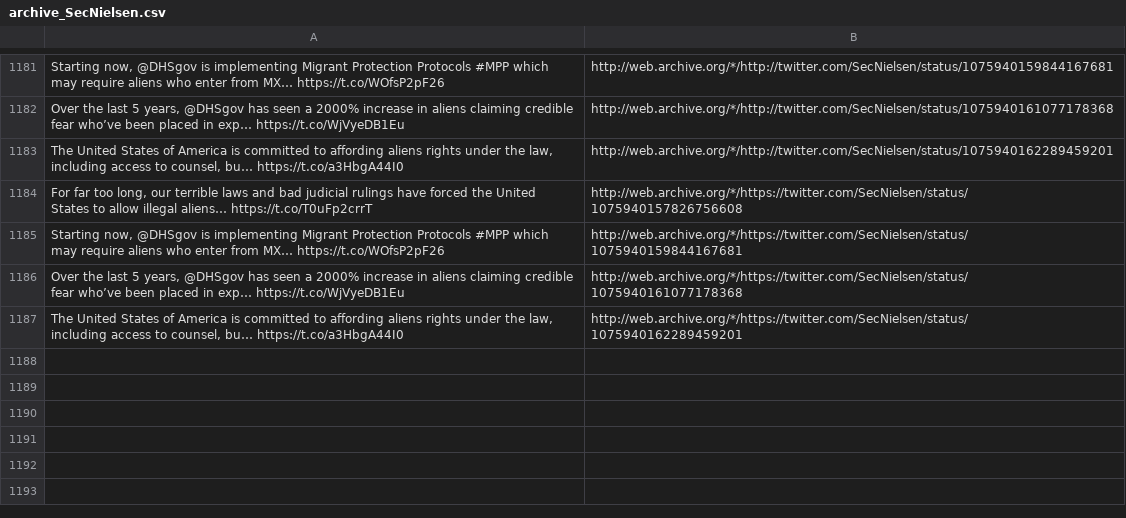
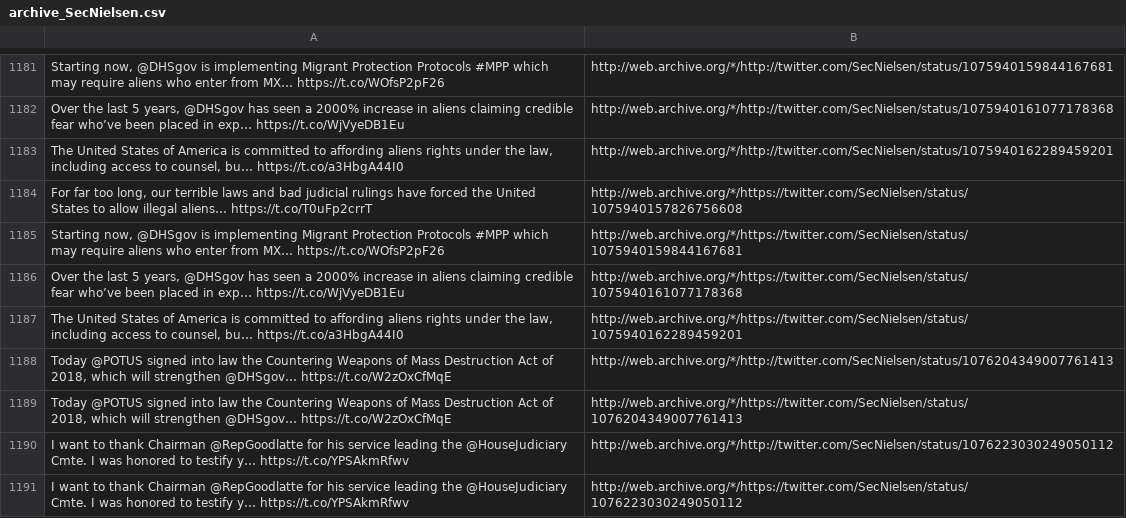
Before and after one commit to patrick-brian-mooney/archive-junta, a CSV file: data/archive_SecNielsen.csv, drawn as a sheet; only a part is shown, gaps mark what is left out; the diff names each change by its address in the sheet, - before the commit and + after, or states it on an @@ line.

```diff
--- a/data/archive_SecNielsen.csv
+++ b/data/archive_SecNielsen.csv
+row 1188: Today @POTUS signed into law the Countering Weapons of Mass Destruction Act of 2018, which will strengthen @DHSgov… https://t.co/W2zOxCfMqE | http://web.archive.org/*/http://twitter.com/SecNielsen/status/1076204349007761413
+row 1189: Today @POTUS signed into law the Countering Weapons of Mass Destruction Act of 2018, which will strengthen @DHSgov… https://t.co/W2zOxCfMqE | http://web.archive.org/*/https://twitter.com/SecNielsen/status/1076204349007761413
+row 1190: I want to thank Chairman @RepGoodlatte for his service leading the @HouseJudiciary Cmte. I was honored to testify y… https://t.co/YPSAkmRfwv | http://web.archive.org/*/http://twitter.com/SecNielsen/status/1076223030249050112
+row 1191: I want to thank Chairman @RepGoodlatte for his service leading the @HouseJudiciary Cmte. I was honored to testify y… https://t.co/YPSAkmRfwv | http://web.archive.org/*/https://twitter.com/SecNielsen/status/1076223030249050112
```
Also changed, not shown: data/archive_SecretaryAcosta.csv, data/archive_SecretaryCarson.csv, 20 other files.
